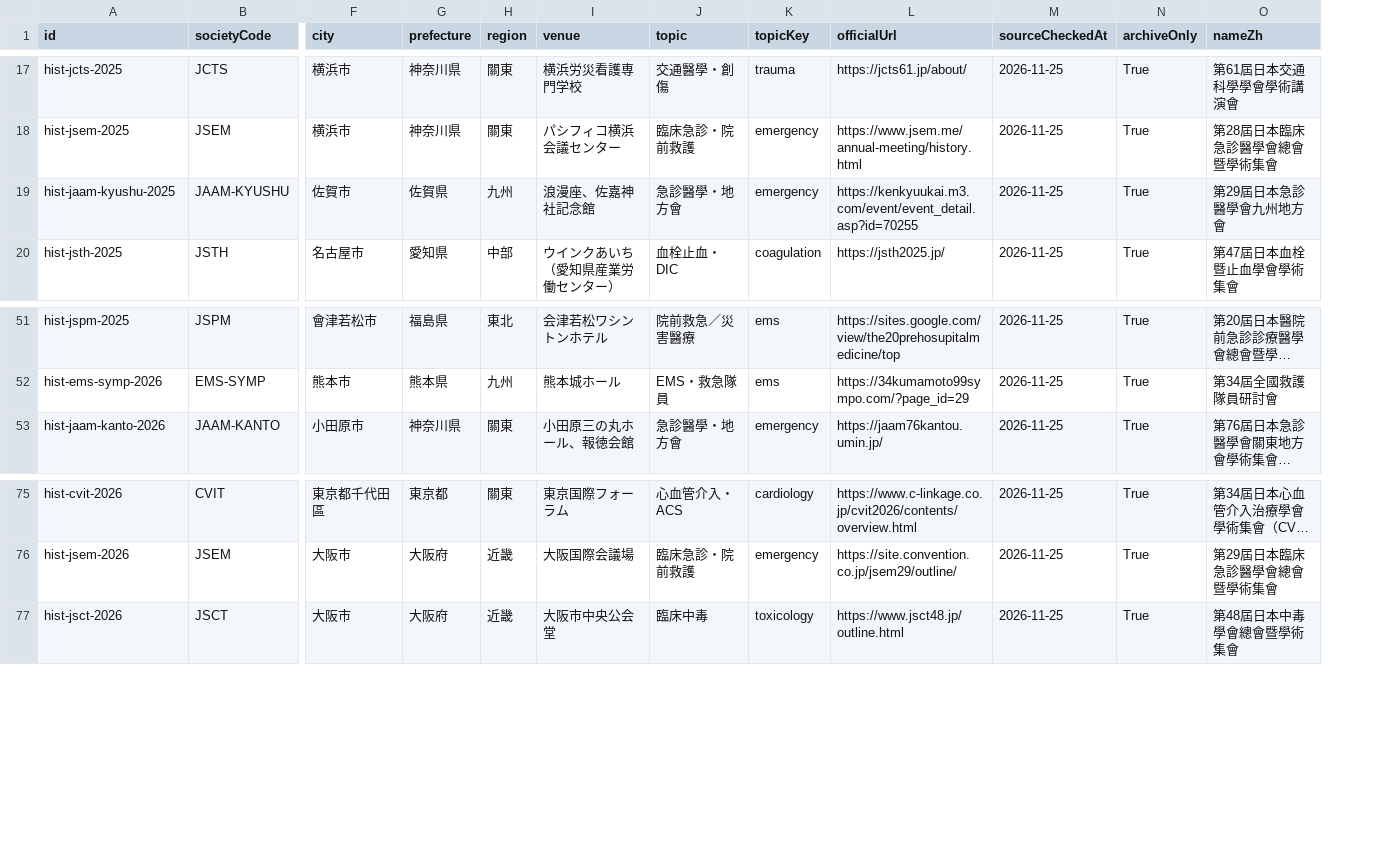
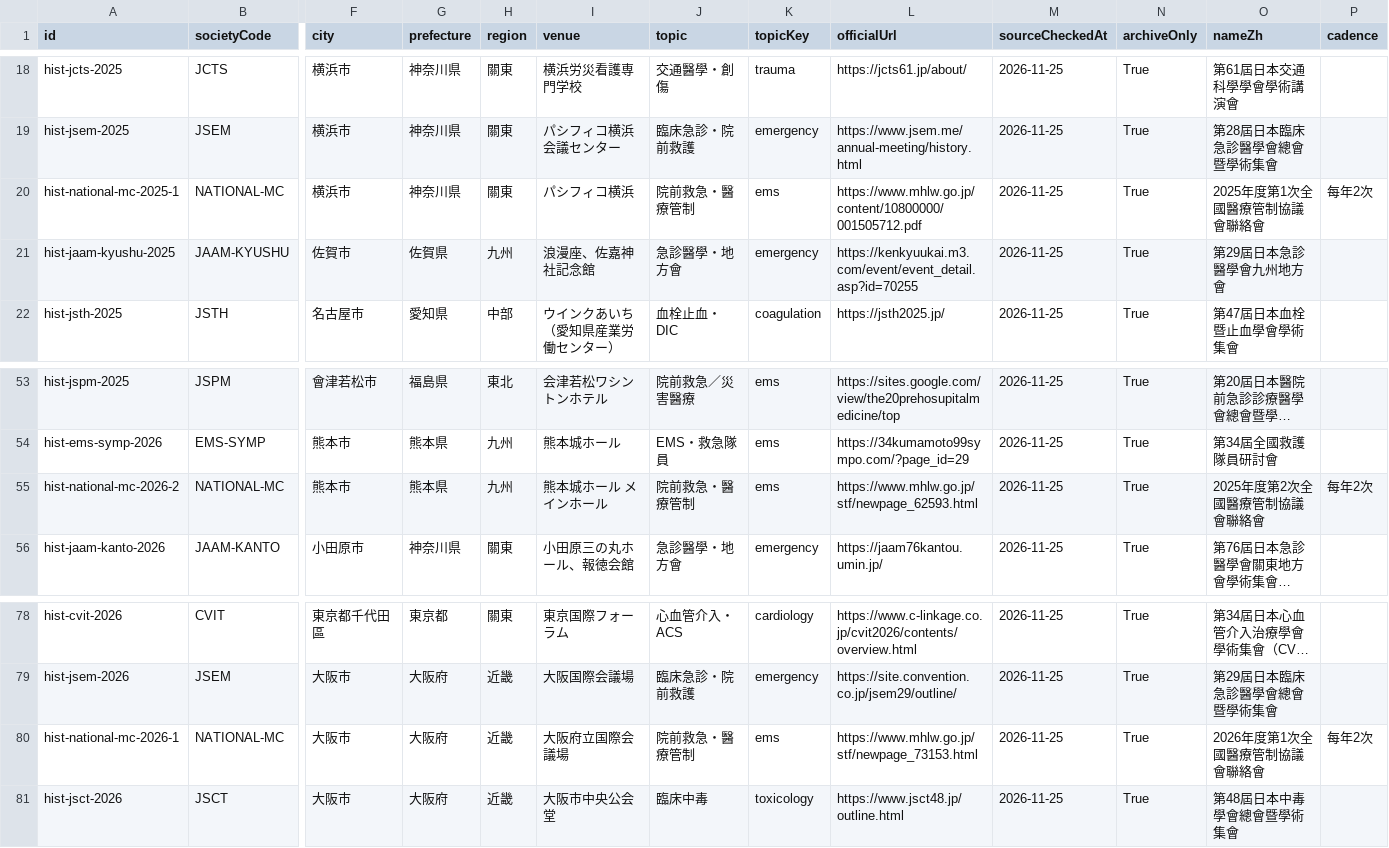
Before and after one commit to brianann2339/japan-em-conference-map, a CSV file: dist/conferences.csv, drawn as a sheet; only a part is shown, gaps mark what is left out; long unchanged cells end in …; rows hold the shown columns only; the diff covers the shown part only; the diff names each change by its address in the sheet, - before the commit and + after, or states it on an @@ line.

```diff
--- a/dist/conferences.csv
+++ b/dist/conferences.csv
+column P (cadence), empty
+row 20: hist-national-mc-2025-1 | NATIONAL-MC | 横浜市 | 神奈川県 | 關東 | パシフィコ横浜 | 院前救急・醫療管制 | ems | https://www.mhlw.go.jp/content/10800000/001505712.pdf | 2026-11-25 | True | 2025年度第1次全國醫療管制協議會聯絡會 | 每年2次
+row 55: hist-national-mc-2026-2 | NATIONAL-MC | 熊本市 | 熊本県 | 九州 | 熊本城ホール メインホール | 院前救急・醫療管制 | ems | https://www.mhlw.go.jp/stf/newpage_62593.html | 2026-11-25 | True | 2025年度第2次全國醫療管制協議會聯絡會 | 每年2次
+row 80: hist-national-mc-2026-1 | NATIONAL-MC | 大阪市 | 大阪府 | 近畿 | 大阪府立国際会議場 | 院前救急・醫療管制 | ems | https://www.mhlw.go.jp/stf/newpage_73153.html | 2026-11-25 | True | 2026年度第1次全國醫療管制協議會聯絡會 | 每年2次
```
Also changed, not shown: 4 added rows and 1 moved row elsewhere in this file, docs/conferences.csv, 31 other files.
